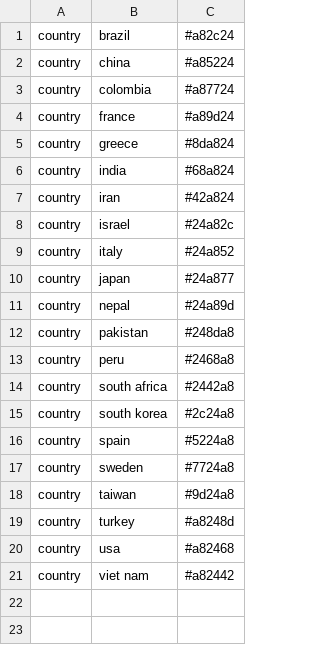
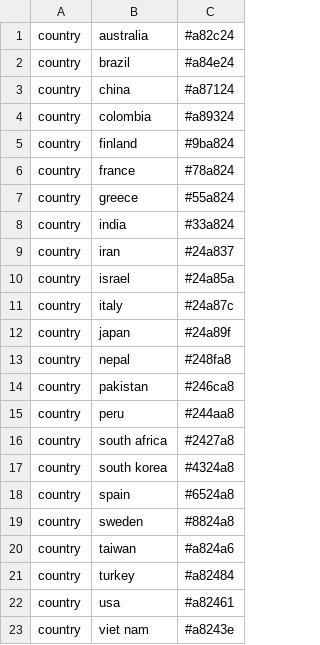
Before and after one commit to hivlab/sarscov2-epidemiology, a TSV file: config/colors.tsv, drawn as a sheet.

```diff
--- a/config/colors.tsv
+++ b/config/colors.tsv
@@ -1,21 +1,23 @@
-country	brazil	#a82c24
-country	china	#a85224
-country	colombia	#a87724
-country	france	#a89d24
-country	greece	#8da824
-country	india	#68a824
-country	iran	#42a824
-country	israel	#24a82c
-country	italy	#24a852
-country	japan	#24a877
-country	nepal	#24a89d
-country	pakistan	#248da8
-country	peru	#2468a8
-country	south africa	#2442a8
-country	south korea	#2c24a8
-country	spain	#5224a8
-country	sweden	#7724a8
-country	taiwan	#9d24a8
-country	turkey	#a8248d
-country	usa	#a82468
-country	viet nam	#a82442
+country	australia	#a82c24
+country	brazil	#a84e24
+country	china	#a87124
+country	colombia	#a89324
+country	finland	#9ba824
+country	france	#78a824
+country	greece	#55a824
+country	india	#33a824
+country	iran	#24a837
+country	israel	#24a85a
+country	italy	#24a87c
+country	japan	#24a89f
+country	nepal	#248fa8
+country	pakistan	#246ca8
+country	peru	#244aa8
+country	south africa	#2427a8
+country	south korea	#4324a8
+country	spain	#6524a8
+country	sweden	#8824a8
+country	taiwan	#a824a6
+country	turkey	#a82484
+country	usa	#a82461
+country	viet nam	#a8243e
```
Also changed, not shown: config/lat_longs.tsv, 4 other files.
